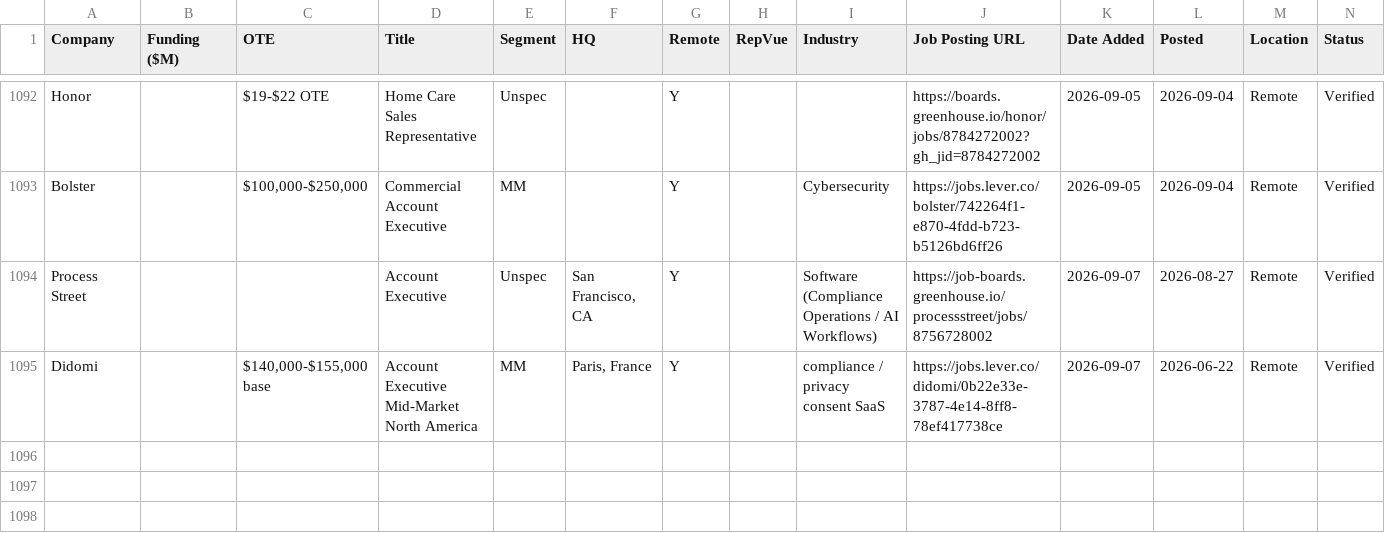
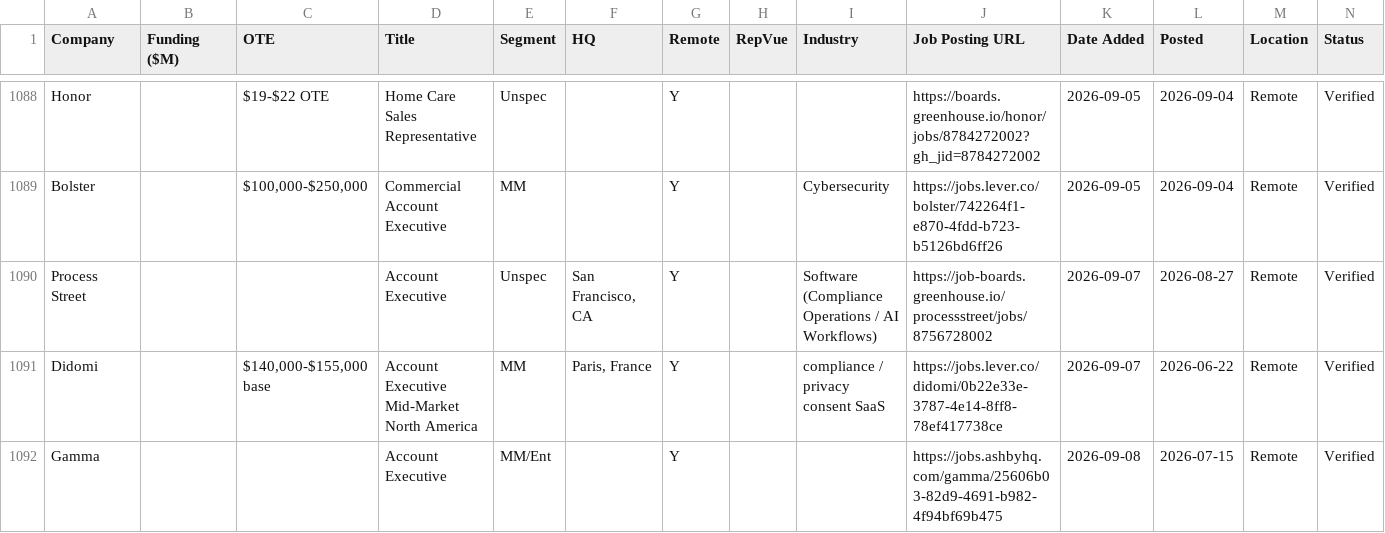
Before and after one commit to eric-hastie/remote-ae-job-hunt, a CSV file: data/2026-09-08.csv, drawn as a sheet; only a part is shown, gaps mark what is left out; the diff covers the shown part only.

```diff
--- a/data/2026-09-08.csv
+++ b/data/2026-09-08.csv
@@ -1095 +1091,2 @@ Process Street,,,Account Executive,Unspec,"San Francisco, CA",Y,,Software (Compl
 Didomi,,"$140,000-$155,000 base",Account Executive Mid-Market North America,MM,"Paris, France",Y,,compliance / privacy consent SaaS,https://jobs.lever.co/didomi/0b22e33e-3787-4e14-8ff8-78ef417738ce,2026-09-07,2026-06-22,Remote,Verified
+Gamma,,,Account Executive,MM/Ent,,Y,,,https://jobs.ashbyhq.com/gamma/25606b03-82d9-4691-b982-4f94bf69b475,2026-09-08,2026-07-15,Remote,Verified
```
Also changed, not shown: 1 added row, 4 removed rows and 2 edited cells elsewhere in this file, data/claude_universe.csv, data/latest.csv, 7 other files.
